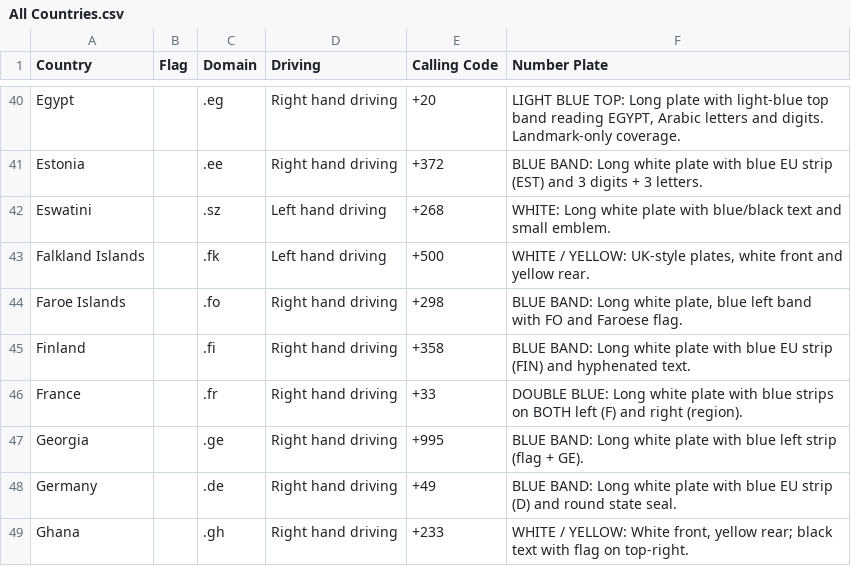
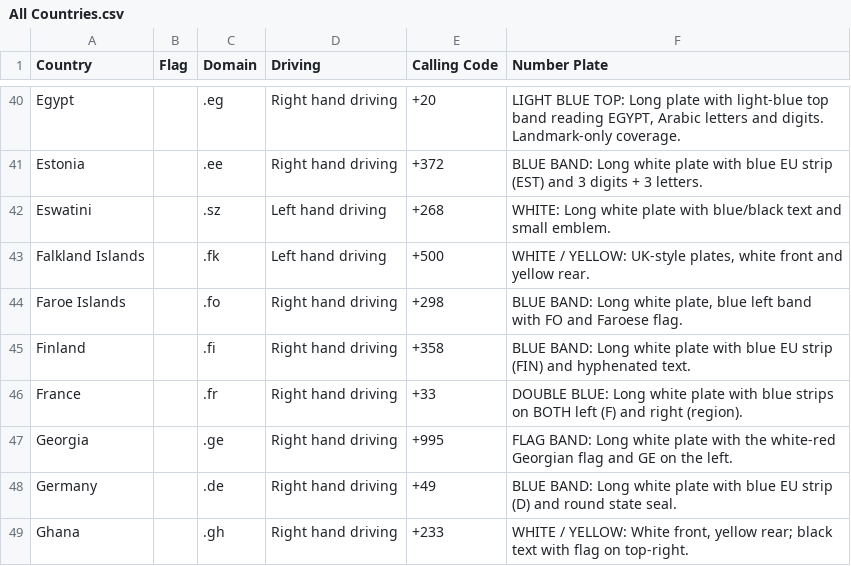
Before and after one commit to letmeguess-it/Geoguessr, a CSV file: data/csv/All Countries.csv, drawn as a sheet; only a part is shown, gaps mark what is left out.

```diff
--- a/data/csv/All Countries.csv
+++ b/data/csv/All Countries.csv
@@ -46,3 +46,3 @@ Finland,,.fi,Right hand driving,+358,BLUE BAND: Long white plate with blue EU st
 France,,.fr,Right hand driving,+33,DOUBLE BLUE: Long white plate with blue strips on BOTH left (F) and right (region).
-Georgia,,.ge,Right hand driving,+995,BLUE BAND: Long white plate with blue left strip (flag + GE).
+Georgia,,.ge,Right hand driving,+995,FLAG BAND: Long white plate with the white-red Georgian flag and GE on the left.
 Germany,,.de,Right hand driving,+49,BLUE BAND: Long white plate with blue EU strip (D) and round state seal.
```
Also changed, not shown: data/csv/Countries_Fact.csv, data/csv/Visual Clue Sources.csv, 25 other files.
